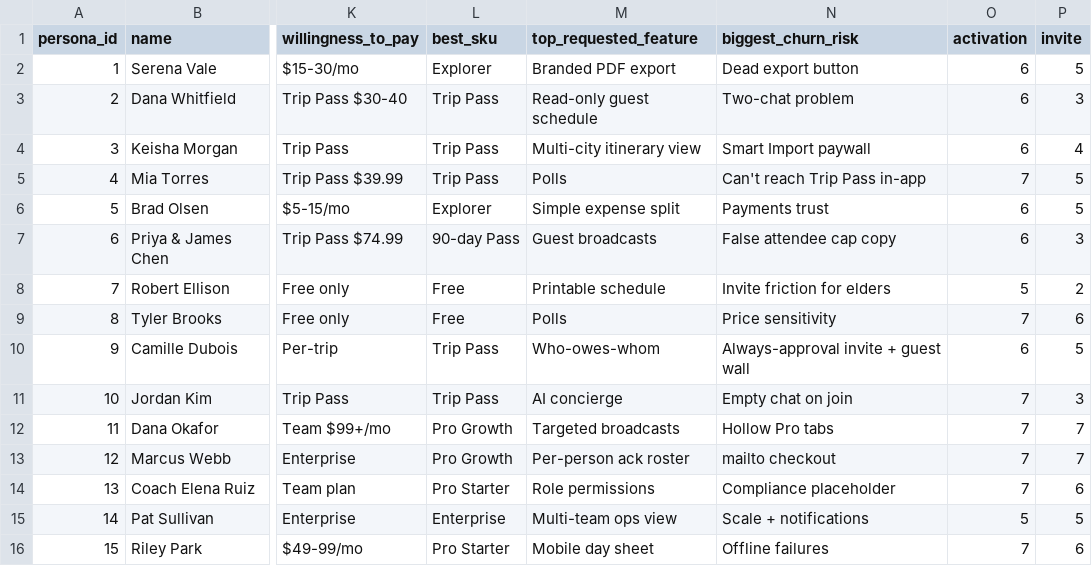
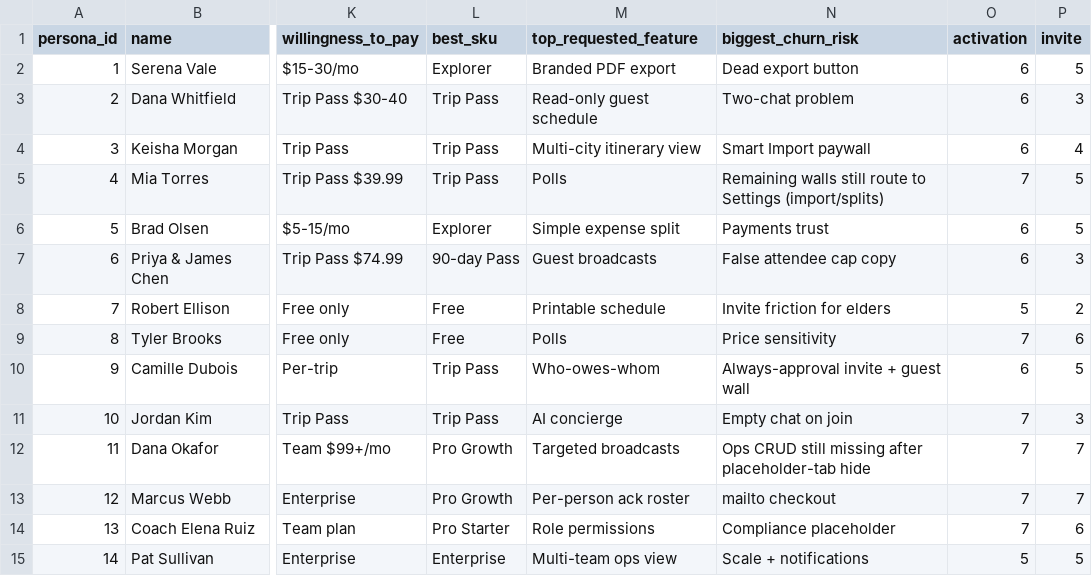
Before and after one commit to Chravel-Inc/chravel-web, a CSV file: docs/research/synthetic-user-testing/2026-06-11-30-persona-study/persona-matrix.csv, drawn as a sheet; only a part is shown, gaps mark what is left out; the shorter side is filled out with more unchanged rows; the diff names each change by its address in the sheet, - before the commit and + after, or states it on an @@ line.

```diff
--- a/docs/research/synthetic-user-testing/2026-06-11-30-persona-study/persona-matrix.csv
+++ b/docs/research/synthetic-user-testing/2026-06-11-30-persona-study/persona-matrix.csv
-N5 (biggest_churn_risk): Can't reach Trip Pass in-app
+N5 (biggest_churn_risk): Remaining walls still route to Settings (import/splits)
-N12 (biggest_churn_risk): Hollow Pro tabs
+N12 (biggest_churn_risk): Ops CRUD still missing after placeholder-tab hide
```
Also changed, not shown: 3 other files.
